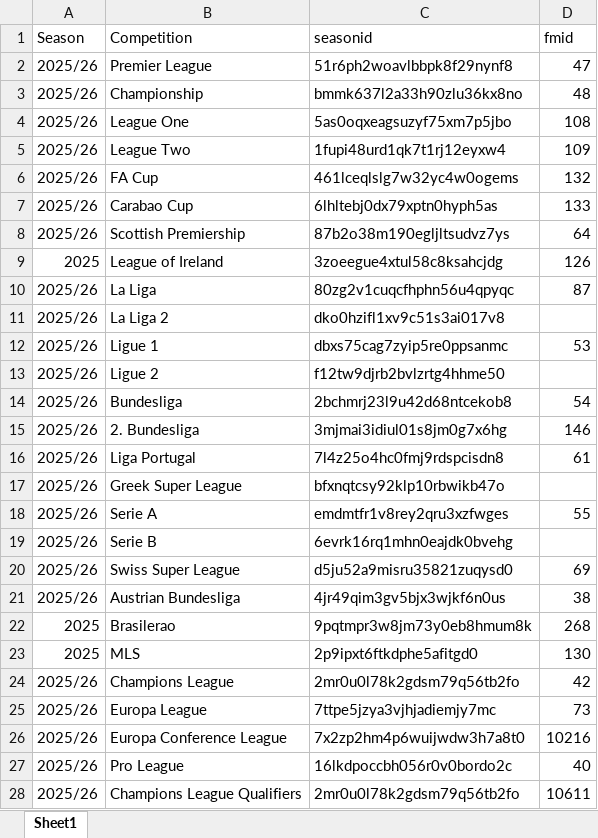
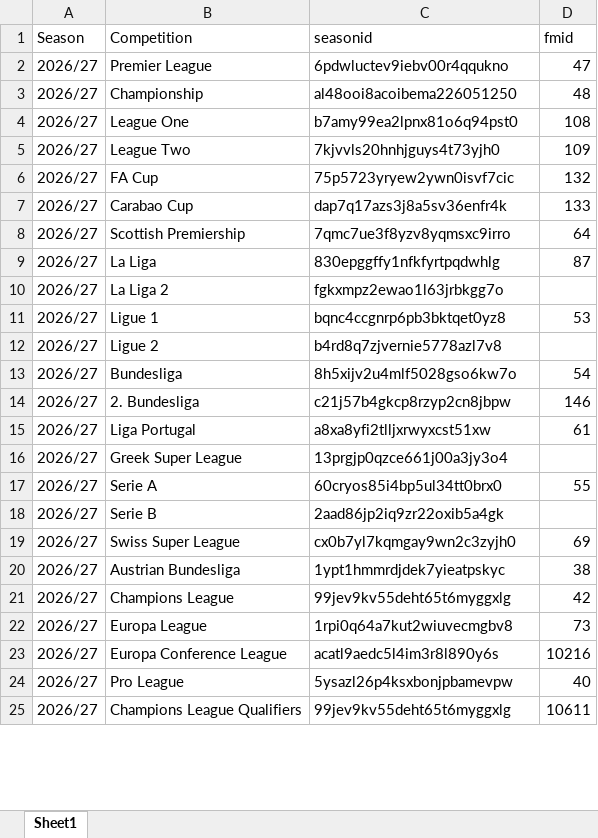
Before and after one commit to WTAnalysis/clubworldcup, an Excel workbook: league_dict.xlsx, sheet Sheet1, drawn as a sheet; only a part is shown; values as stored, in another font and other column widths than the file's, no borders; removed rows and columns are numbered as before the commit, all else as after; the diff covers the shown part only; the diff names each change by its address in the sheet, - before the commit and + after, or states it on an @@ line.

Commit message:
Add files via upload

```diff
--- a/league_dict.xlsx (sheet Sheet1)
+++ b/league_dict.xlsx (sheet Sheet1)
-A2:A8 (Season): 2025/26
+A2:A8 (Season): 2026/27
-C2 (seasonid): 51r6ph2woavlbbpk8f29nynf8
+C2 (seasonid): 6pdwluctev9iebv00r4qqukno
-C3 (seasonid): bmmk637l2a33h90zlu36kx8no
+C3 (seasonid): al48ooi8acoibema226051250
-C4 (seasonid): 5as0oqxeagsuzyf75xm7p5jbo
+C4 (seasonid): b7amy99ea2lpnx81o6q94pst0
-C5 (seasonid): 1fupi48urd1qk7t1rj12eyxw4
+C5 (seasonid): 7kjvvls20hnhjguys4t73yjh0
-C6 (seasonid): 461lceqlslg7w32yc4w0ogems
+C6 (seasonid): 75p5723yryew2ywn0isvf7cic
-C7 (seasonid): 6lhltebj0dx79xptn0hyph5as
+C7 (seasonid): dap7q17azs3j8a5sv36enfr4k
-C8 (seasonid): 87b2o38m190egljltsudvz7ys
+C8 (seasonid): 7qmc7ue3f8yzv8yqmsxc9irro
-row 9: 2025 | League of Ireland | 3zoeegue4xtul58c8ksahcjdg | 126
-A9:A20 (Season): 2025/26
+A9:A20 (Season): 2026/27
-C9 (seasonid): 80zg2v1cuqcfhphn56u4qpyqc
+C9 (seasonid): 830epggffy1nfkfyrtpqdwhlg
-C10 (seasonid): dko0hzifl1xv9c51s3ai017v8
+C10 (seasonid): fgkxmpz2ewao1l63jrbkgg7o
-C11 (seasonid): dbxs75cag7zyip5re0ppsanmc
+C11 (seasonid): bqnc4ccgnrp6pb3bktqet0yz8
-C12 (seasonid): f12tw9djrb2bvlzrtg4hhme50
+C12 (seasonid): b4rd8q7zjvernie5778azl7v8
-C13 (seasonid): 2bchmrj23l9u42d68ntcekob8
+C13 (seasonid): 8h5xijv2u4mlf5028gso6kw7o
-C14 (seasonid): 3mjmai3idiul01s8jm0g7x6hg
+C14 (seasonid): c21j57b4gkcp8rzyp2cn8jbpw
-C15 (seasonid): 7l4z25o4hc0fmj9rdspcisdn8
+C15 (seasonid): a8xa8yfi2tlljxrwyxcst51xw
-C16 (seasonid): bfxnqtcsy92klp10rbwikb47o
+C16 (seasonid): 13prgjp0qzce661j00a3jy3o4
-C17 (seasonid): emdmtfr1v8rey2qru3xzfwges
+C17 (seasonid): 60cryos85i4bp5ul34tt0brx0
-C18 (seasonid): 6evrk16rq1mhn0eajdk0bvehg
+C18 (seasonid): 2aad86jp2iq9zr22oxib5a4gk
-C19 (seasonid): d5ju52a9misru35821zuqysd0
+C19 (seasonid): cx0b7yl7kqmgay9wn2c3zyjh0
-C20 (seasonid): 4jr49qim3gv5bjx3wjkf6n0us
+C20 (seasonid): 1ypt1hmmrdjdek7yieatpskyc
-row 22: 2025 | Brasilerao | 9pqtmpr3w8jm73y0eb8hmum8k | 268
-row 23: 2025 | MLS | 2p9ipxt6ftkdphe5afitgd0 | 130
-A21:A25 (Season): 2025/26
+A21:A25 (Season): 2026/27
-C21 (seasonid): 2mr0u0l78k2gdsm79q56tb2fo
+C21 (seasonid): 99jev9kv55deht65t6myggxlg
-C22 (seasonid): 7ttpe5jzya3vjhjadiemjy7mc
+C22 (seasonid): 1rpi0q64a7kut2wiuvecmgbv8
-C23 (seasonid): 7x2zp2hm4p6wuijwdw3h7a8t0
+C23 (seasonid): acatl9aedc5l4im3r8l890y6s
-C24 (seasonid): 16lkdpoccbh056r0v0bordo2c
+C24 (seasonid): 5ysazl26p4ksxbonjpbamevpw
-C25 (seasonid): 2mr0u0l78k2gdsm79q56tb2fo
+C25 (seasonid): 99jev9kv55deht65t6myggxlg
```
Also changed, not shown: 3 added rows, 2 removed rows and 13 edited cells elsewhere in this sheet.
